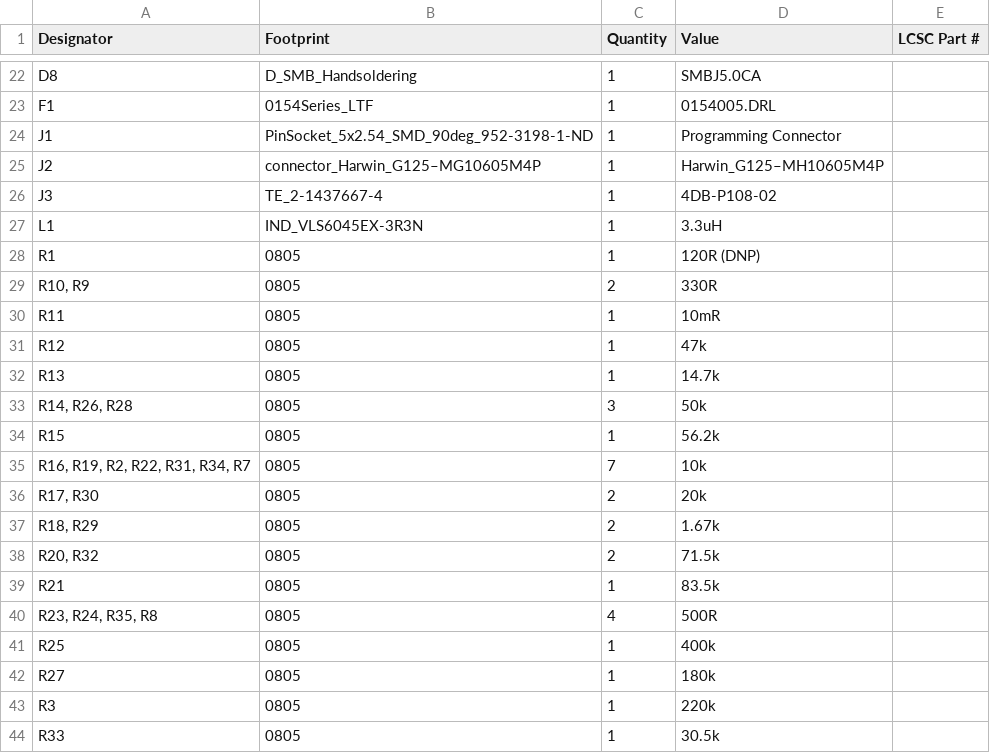
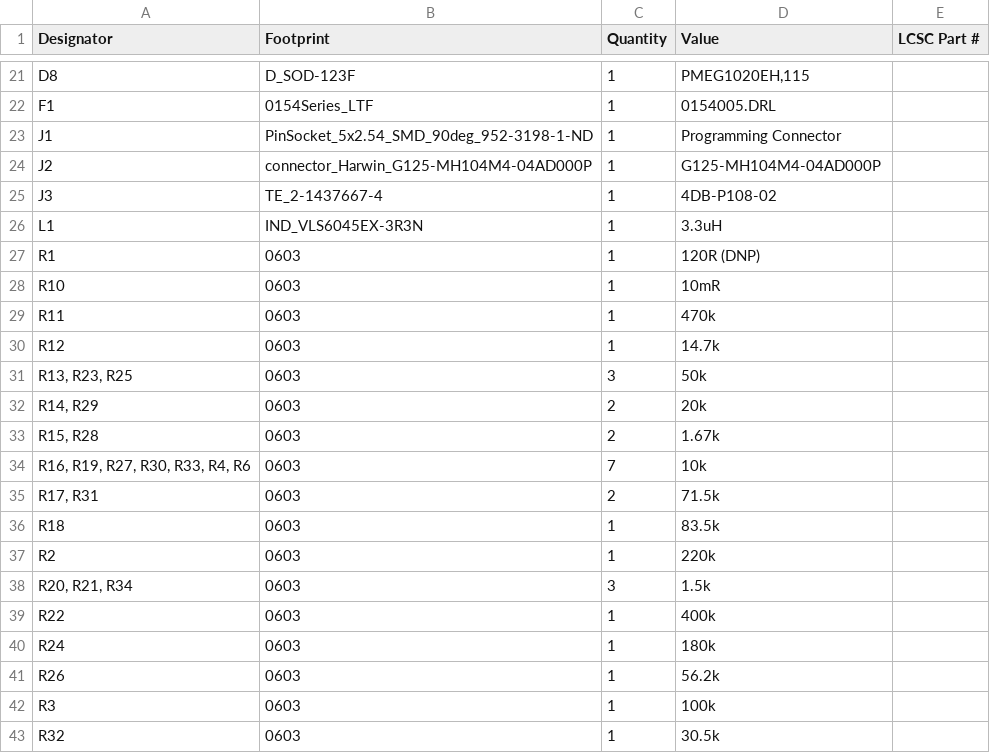
Before and after one commit to waterloo-rocketry/canhw, a CSV file: rocket_power_board/production/bom.csv, drawn as a sheet; only a part is shown, gaps mark what is left out; removed rows and columns are numbered as before the commit, all else as after; the diff covers the shown part only; the diff names each change by its address in the sheet, - before the commit and + after, or states it on an @@ line.

Commit message:
power board respin 2026(#122)
Co-authored-by: AshTheEngiqueer <145697648+AshTheEngiqueer@users.noreply.github.com>
Co-authored-by: Miles <1milnemil@gmail.com>
Co-authored-by: Ihsan S. <ihsan.salari@gmail.com>
Co-authored-by: Pranav Mahabal <95592003+Pdada1@users.noreply.github.com>

```diff
--- a/rocket_power_board/production/bom.csv
+++ b/rocket_power_board/production/bom.csv
-B21 (Footprint): D_SMB_Handsoldering
+B21 (Footprint): D_SOD-123F
-D21 (Value): SMBJ5.0CA
+D21 (Value): PMEG1020EH,115
-B24 (Footprint): connector_Harwin_G125–MG10605M4P
+B24 (Footprint): connector_Harwin_G125-MH104M4-04AD000P
-D24 (Value): Harwin_G125–MH10605M4P
+D24 (Value): G125-MH104M4-04AD000P
-B27 (Footprint): 0805
+B27 (Footprint): 0603
-row 29: R10, R9 | 0805 | 2 | 330R
+row 28: R10 | 0603 | 1 | 10mR
-B29:B30 (Footprint): 0805
+B29:B30 (Footprint): 0603
-D29 (Value): 10mR
+D29 (Value): 470k
-D30 (Value): 47k
+D30 (Value): 14.7k
-row 32: R13 | 0805 | 1 | 14.7k
-A31 (Designator): R14, R26, R28
+A31 (Designator): R13, R23, R25
-B31 (Footprint): 0805
+B31 (Footprint): 0603
-row 34: R15 | 0805 | 1 | 56.2k
-row 35: R16, R19, R2, R22, R31, R34, R7 | 0805 | 7 | 10k
-A32 (Designator): R17, R30
+A32 (Designator): R14, R29
-B32:B33 (Footprint): 0805
+B32:B33 (Footprint): 0603
-A33 (Designator): R18, R29
+A33 (Designator): R15, R28
+row 34: R16, R19, R27, R30, R33, R4, R6 | 0603 | 7 | 10k
-A35 (Designator): R20, R32
+A35 (Designator): R17, R31
-B35:B36 (Footprint): 0805
+B35:B36 (Footprint): 0603
-A36 (Designator): R21
+A36 (Designator): R18
-row 40: R23, R24, R35, R8 | 0805 | 4 | 500R
+row 37: R2 | 0603 | 1 | 220k
+row 38: R20, R21, R34 | 0603 | 3 | 1.5k
-A39 (Designator): R25
+A39 (Designator): R22
-B39:B40 (Footprint): 0805
+B39:B40 (Footprint): 0603
-A40 (Designator): R27
+A40 (Designator): R24
+row 41: R26 | 0603 | 1 | 56.2k
-B42:B43 (Footprint): 0805
+B42:B43 (Footprint): 0603
-D42 (Value): 220k
+D42 (Value): 100k
-A43 (Designator): R33
+A43 (Designator): R32
```
Also changed, not shown: 14 added rows, 15 removed rows and 16 edited cells elsewhere in this file, rocket_power_board/production/designators.csv, rocket_power_board/production/positions.csv, 38 other files.
